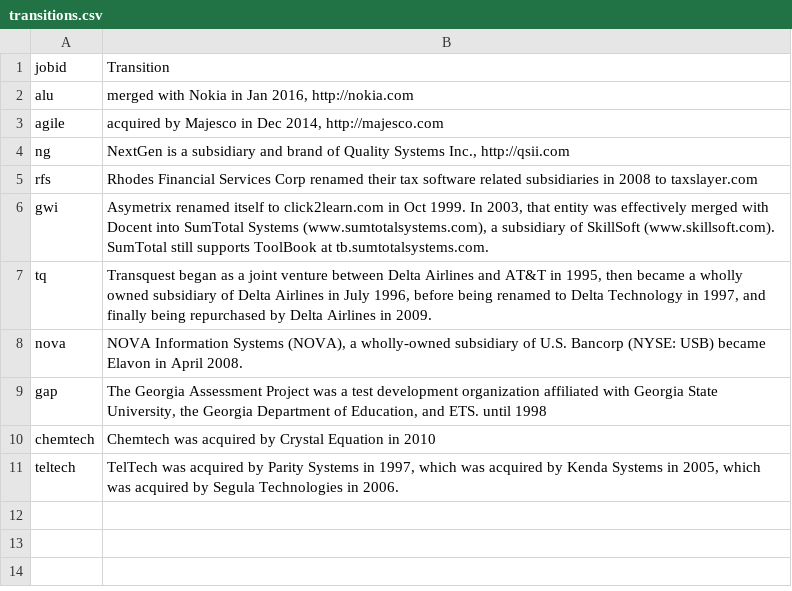
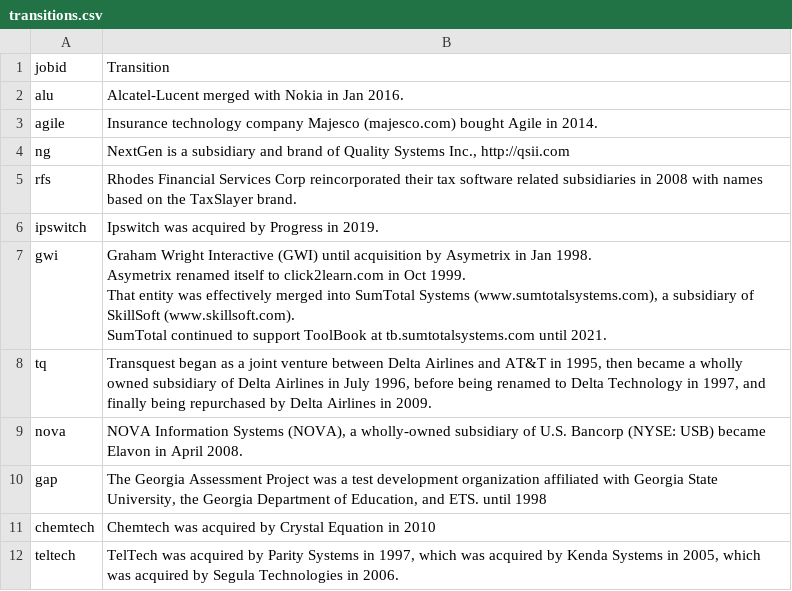
Before and after one commit to arizonace/buducocv, a CSV file: data/transitions.csv, drawn as a sheet.

Commit message:
Updated transitions.csv with new information.

```diff
--- a/data/transitions.csv
+++ b/data/transitions.csv
@@ -1,7 +1,11 @@
 jobid,Transition
-alu,"merged with Nokia in Jan 2016, http://nokia.com"
-agile,"acquired by Majesco in Dec 2014, http://majesco.com"
+alu,"Alcatel-Lucent merged with Nokia in Jan 2016."
+agile,"Insurance technology company Majesco (majesco.com) bought Agile in 2014."
 ng,"NextGen is a subsidiary and brand of Quality Systems Inc., http://qsii.com"
-rfs,Rhodes Financial Services Corp renamed their tax software related subsidiaries in 2008 to taxslayer.com
-gwi,"Asymetrix renamed itself to click2learn.com in Oct 1999. In 2003, that entity was effectively merged with Docent into SumTotal Systems (www.sumtotalsystems.com), a subsidiary of SkillSoft (www.skillsoft.com). SumTotal still supports ToolBook at tb.sumtotalsystems.com."
+rfs,"Rhodes Financial Services Corp reincorporated their tax software related subsidiaries in 2008 with names based on the TaxSlayer brand."
+ipswitch,"Ipswitch was acquired by Progress in 2019."
+gwi,"Graham Wright Interactive (GWI) until acquisition by Asymetrix in Jan 1998.
+Asymetrix renamed itself to click2learn.com in Oct 1999.
+That entity was effectively merged into SumTotal Systems (www.sumtotalsystems.com), a subsidiary of SkillSoft (www.skillsoft.com).
+SumTotal continued to support ToolBook at tb.sumtotalsystems.com until 2021."
 tq,"Transquest began as a joint venture between Delta Airlines and AT&T in 1995, then became a wholly owned subsidiary of Delta Airlines in July 1996, before being renamed to Delta Technology in 1997, and finally being repurchased by Delta Airlines in 2009."
```
